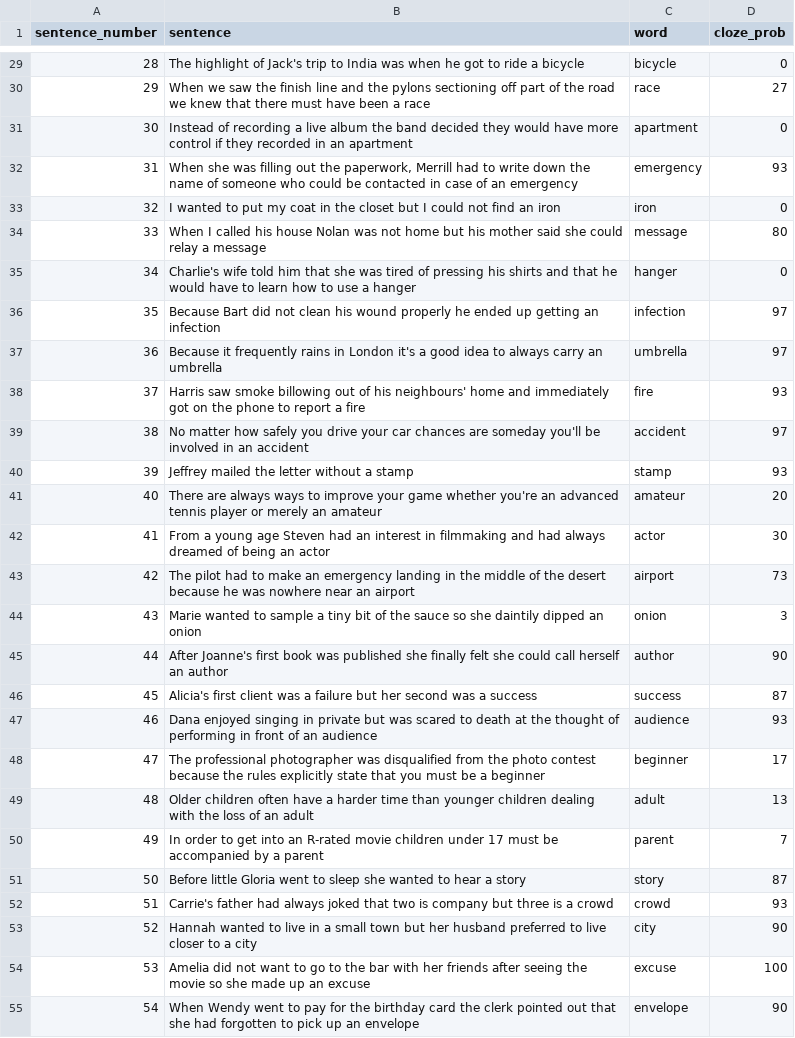
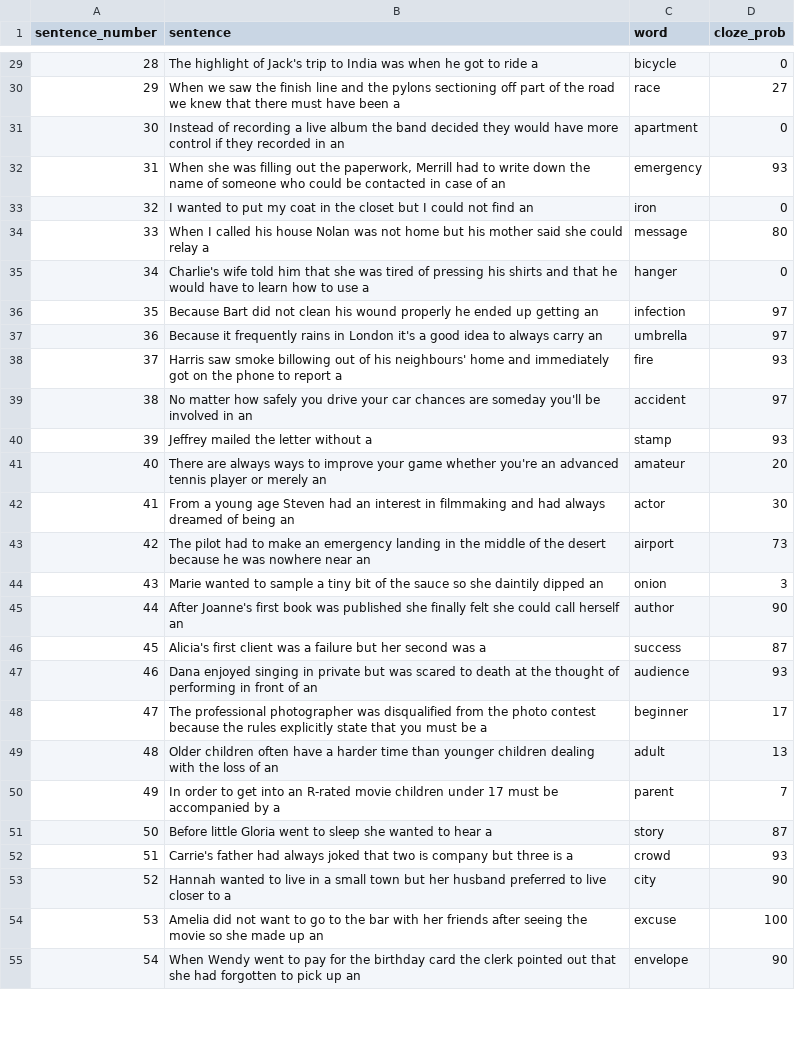
Before and after one commit to lailacj/next-word-prediction, a CSV file: data/parsed_data/nieuwland_2018.csv, drawn as a sheet; only a part is shown, gaps mark what is left out; the diff covers the shown part only.

```diff
--- a/data/parsed_data/nieuwland_2018.csv
+++ b/data/parsed_data/nieuwland_2018.csv
@@ -29,27 +29,27 @@ sentence_number,sentence,word,cloze_prob
-28,The highlight of Jack's trip to India was when he got to ride a bicycle,bicycle,0
-29,When we saw the finish line and the pylons sectioning off part of the road we knew that there must have been a race,race,27
-30,Instead of recording a live album the band decided they would have more control if they recorded in an apartment,apartment,0
-31,"When she was filling out the paperwork, Merrill had to write down the name of someone who could be contacted in case of an emergency",emergency,93
-32,I wanted to put my coat in the closet but I could not find an iron,iron,0
-33,When I called his house Nolan was not home but his mother said she could relay a message,message,80
-34,Charlie's wife told him that she was tired of pressing his shirts and that he would have to learn how to use a hanger,hanger,0
-35,Because Bart did not clean his wound properly he ended up getting an infection,infection,97
-36,Because it frequently rains in London it's a good idea to always carry an umbrella,umbrella,97
-37,Harris saw smoke billowing out of his neighbours' home and immediately got on the phone to report a fire,fire,93
-38,No matter how safely you drive your car chances are someday you'll be involved in an accident,accident,97
-39,Jeffrey mailed the letter without a stamp,stamp,93
-40,There are always ways to improve your game whether you're an advanced tennis player or merely an amateur,amateur,20
-41,From a young age Steven had an interest in filmmaking and had always dreamed of being an actor,actor,30
-42,The pilot had to make an emergency landing in the middle of the desert because he was nowhere near an airport,airport,73
-43,Marie wanted to sample a tiny bit of the sauce so she daintily dipped an onion,onion,3
-44,After Joanne's first book was published she finally felt she could call herself an author,author,90
-45,Alicia's first client was a failure but her second was a success,success,87
-46,Dana enjoyed singing in private but was scared to death at the thought of performing in front of an audience,audience,93
-47,The professional photographer was disqualified from the photo contest because the rules explicitly state that you must be a beginner,beginner,17
-48,Older children often have a harder time than younger children dealing with the loss of an adult,adult,13
-49,In order to get into an R-rated movie children under 17 must be accompanied by a parent,parent,7
-50,Before little Gloria went to sleep she wanted to hear a story,story,87
-51,Carrie's father had always joked that two is company but three is a crowd,crowd,93
-52,Hannah wanted to live in a small town but her husband preferred to live closer to a city,city,90
-53,Amelia did not want to go to the bar with her friends after seeing the movie so she made up an excuse,excuse,100
-54,When Wendy went to pay for the birthday card the clerk pointed out that she had forgotten to pick up an envelope,envelope,90
+28,The highlight of Jack's trip to India was when he got to ride a,bicycle,0
+29,When we saw the finish line and the pylons sectioning off part of the road we knew that there must have been a,race,27
+30,Instead of recording a live album the band decided they would have more control if they recorded in an,apartment,0
+31,"When she was filling out the paperwork, Merrill had to write down the name of someone who could be contacted in case of an",emergency,93
+32,I wanted to put my coat in the closet but I could not find an,iron,0
+33,When I called his house Nolan was not home but his mother said she could relay a,message,80
+34,Charlie's wife told him that she was tired of pressing his shirts and that he would have to learn how to use a,hanger,0
+35,Because Bart did not clean his wound properly he ended up getting an,infection,97
+36,Because it frequently rains in London it's a good idea to always carry an,umbrella,97
+37,Harris saw smoke billowing out of his neighbours' home and immediately got on the phone to report a,fire,93
+38,No matter how safely you drive your car chances are someday you'll be involved in an,accident,97
+39,Jeffrey mailed the letter without a,stamp,93
+40,There are always ways to improve your game whether you're an advanced tennis player or merely an,amateur,20
+41,From a young age Steven had an interest in filmmaking and had always dreamed of being an,actor,30
+42,The pilot had to make an emergency landing in the middle of the desert because he was nowhere near an,airport,73
+43,Marie wanted to sample a tiny bit of the sauce so she daintily dipped an,onion,3
+44,After Joanne's first book was published she finally felt she could call herself an,author,90
+45,Alicia's first client was a failure but her second was a,success,87
+46,Dana enjoyed singing in private but was scared to death at the thought of performing in front of an,audience,93
+47,The professional photographer was disqualified from the photo contest because the rules explicitly state that you must be a,beginner,17
+48,Older children often have a harder time than younger children dealing with the loss of an,adult,13
+49,In order to get into an R-rated movie children under 17 must be accompanied by a,parent,7
+50,Before little Gloria went to sleep she wanted to hear a,story,87
+51,Carrie's father had always joked that two is company but three is a,crowd,93
+52,Hannah wanted to live in a small town but her husband preferred to live closer to a,city,90
+53,Amelia did not want to go to the bar with her friends after seeing the movie so she made up an,excuse,100
+54,When Wendy went to pay for the birthday card the clerk pointed out that she had forgotten to pick up an,envelope,90
```
Also changed, not shown: 133 edited cells elsewhere in this file, data/parsed_data/michaelov_2024.csv, 6 other files.
